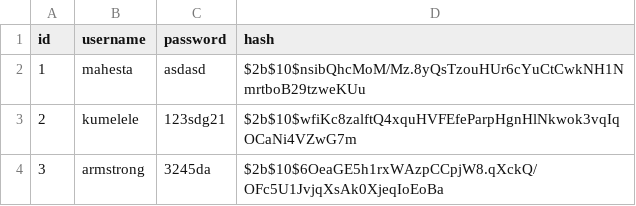
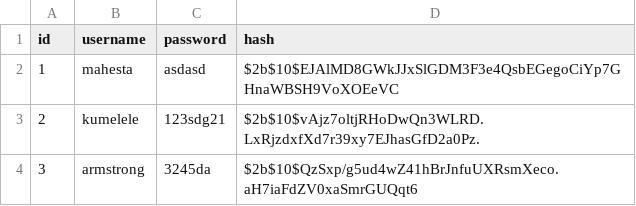
Before and after one commit to rafaelsobook/blobdatas, a CSV file: accounts.csv, drawn as a sheet.

```diff
--- a/accounts.csv
+++ b/accounts.csv
@@ -1,4 +1,4 @@
 id,username,password,hash
-1,mahesta,asdasd,$2b$10$nsibQhcMoM/Mz.8yQsTzouHUr6cYuCtCwkNH1NmrtboB29tzweKUu
-2,kumelele,123sdg21,$2b$10$wfiKc8zalftQ4xquHVFEfeParpHgnHlNkwok3vqIqOCaNi4VZwG7m
-3,armstrong,3245da,$2b$10$6OeaGE5h1rxWAzpCCpjW8.qXckQ/OFc5U1JvjqXsAk0XjeqIoEoBa
+1,mahesta,asdasd,$2b$10$EJAlMD8GWkJJxSlGDM3F3e4QsbEGegoCiYp7GHnaWBSH9VoXOEeVC
+2,kumelele,123sdg21,$2b$10$vAjz7oltjRHoDwQn3WLRD.LxRjzdxfXd7r39xy7EJhasGfD2a0Pz.
+3,armstrong,3245da,$2b$10$QzSxp/g5ud4wZ41hBrJnfuUXRsmXeco.aH7iaFdZV0xaSmrGUQqt6
```
